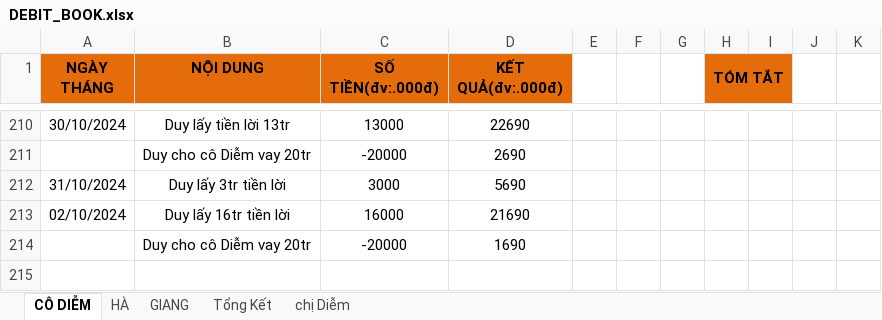
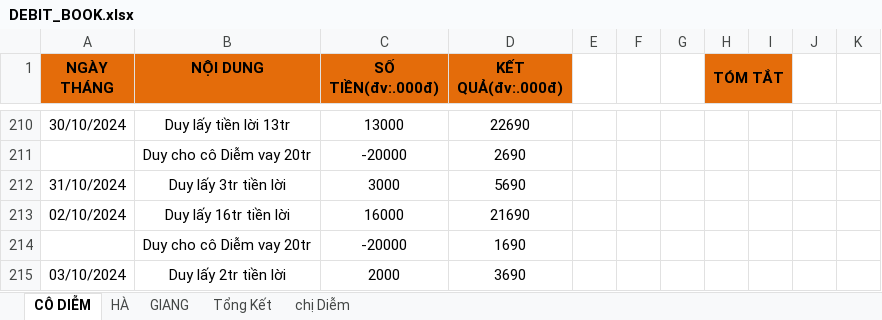
Before and after one commit to duytruongcong/DUY-CLOUD, an Excel workbook: DEBIT_BOOK.xlsx, sheet CÔ DIỄM, drawn as a sheet; only a part is shown, gaps mark what is left out; values as stored, in another font and other column widths than the file's, no borders; the diff names each change by its address in the sheet, - before the commit and + after, or states it on an @@ line.

Commit message:
duy lay tien loi co diem

```diff
--- a/DEBIT_BOOK.xlsx (sheet CÔ DIỄM)
+++ b/DEBIT_BOOK.xlsx (sheet CÔ DIỄM)
+row 215: 03/10/2024 | Duy lấy 2tr tiền lời | 2000 | 3690
```
Also changed, not shown: sheet Tổng Kết.
